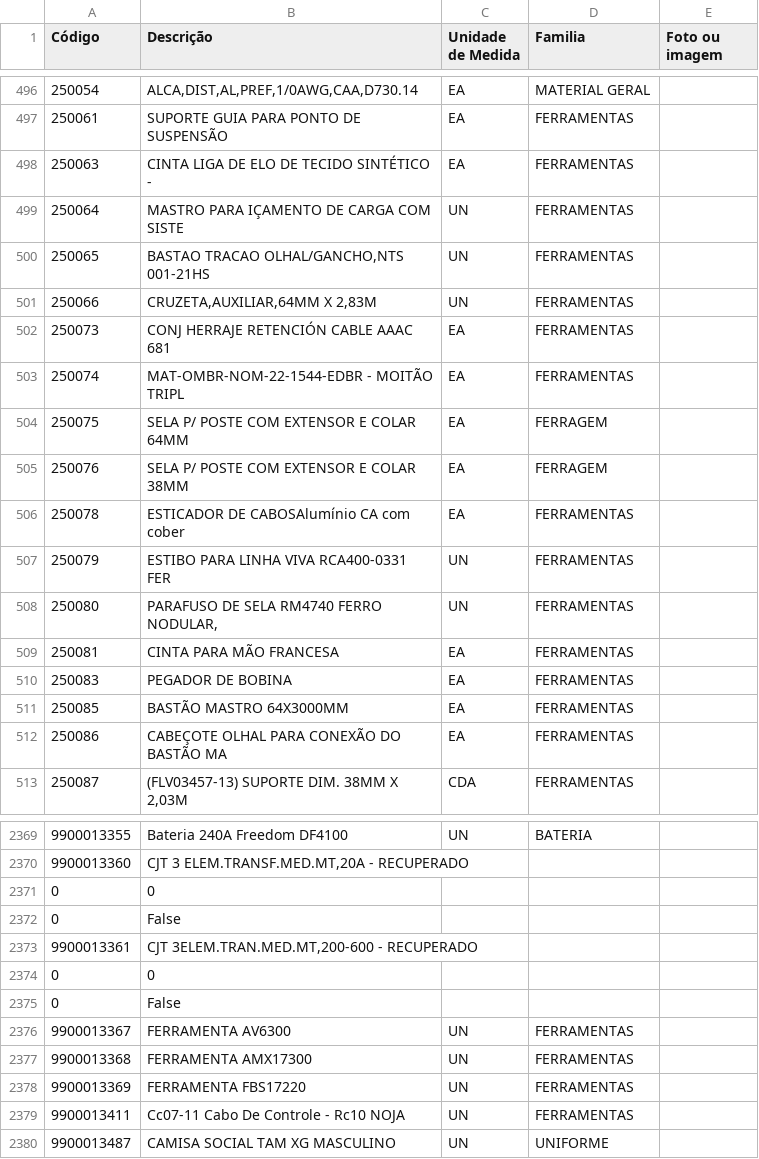
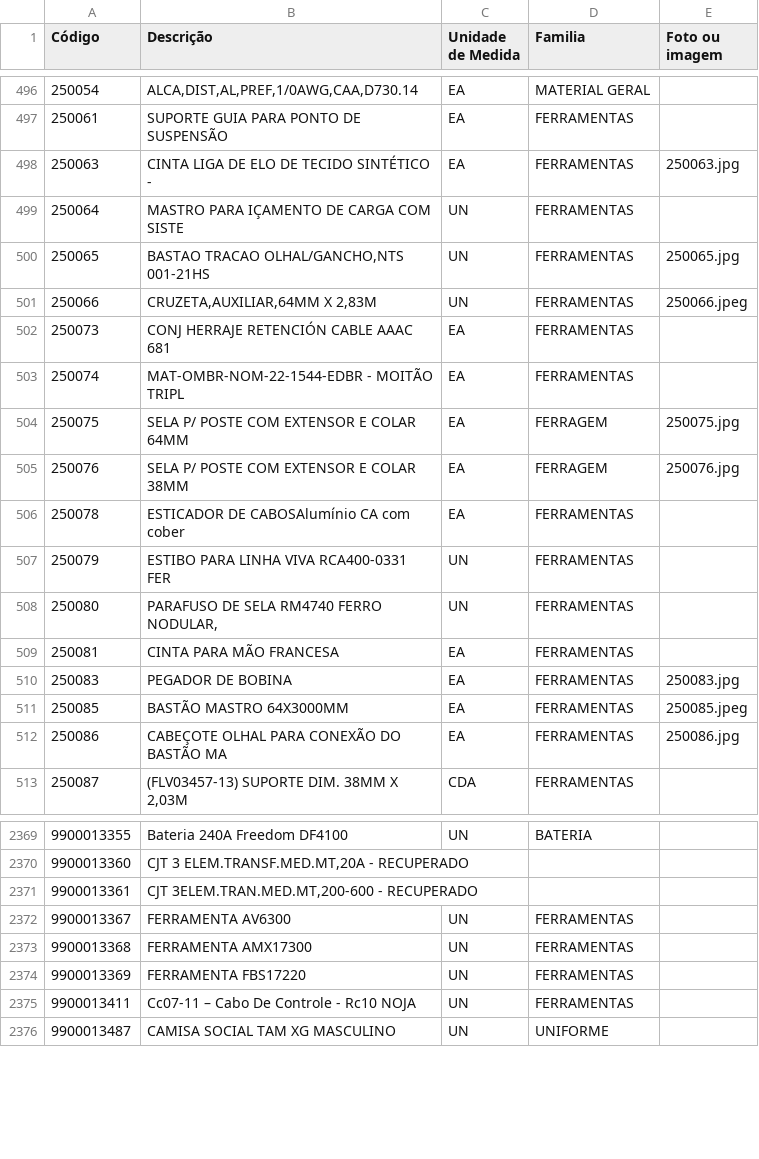
Before and after one commit to Werberg/Catalogo-Materiais, a CSV file: dados.csv, drawn as a sheet; only a part is shown, gaps mark what is left out; removed rows and columns are numbered as before the commit, all else as after; the diff covers the shown part only; the diff names each change by its address in the sheet, - before the commit and + after, or states it on an @@ line.

Commit message:
Add files via upload

```diff
--- a/dados.csv
+++ b/dados.csv
-E498 (Foto ou imagem): (empty)
+E498 (Foto ou imagem): 250063.jpg
-E500 (Foto ou imagem): (empty)
+E500 (Foto ou imagem): 250065.jpg
-E501 (Foto ou imagem): (empty)
+E501 (Foto ou imagem): 250066.jpeg
-E504 (Foto ou imagem): (empty)
+E504 (Foto ou imagem): 250075.jpg
-E505 (Foto ou imagem): (empty)
+E505 (Foto ou imagem): 250076.jpg
-E510 (Foto ou imagem): (empty)
+E510 (Foto ou imagem): 250083.jpg
-E511 (Foto ou imagem): (empty)
+E511 (Foto ou imagem): 250085.jpeg
-E512 (Foto ou imagem): (empty)
+E512 (Foto ou imagem): 250086.jpg
-row 2371: 0 | 0
-row 2372: 0 | False
-row 2374: 0 | 0
-row 2375: 0 | False
-B2375 (Descrição): Cc07-11 Cabo De Controle - Rc10 NOJA
+B2375 (Descrição): Cc07-11 – Cabo De Controle - Rc10 NOJA
```
Also changed, not shown: 77 edited cells elsewhere in this file.
